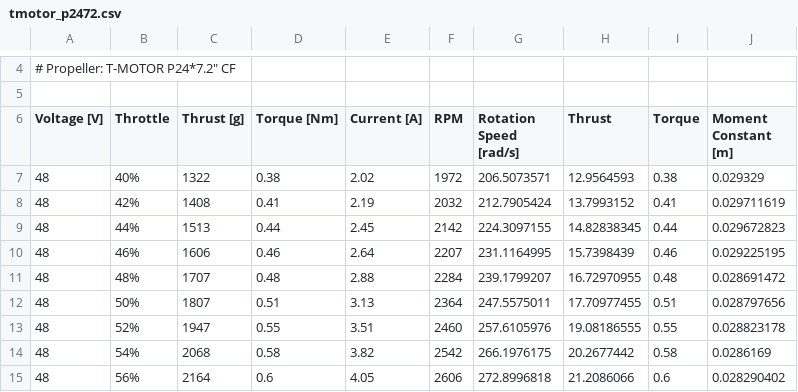
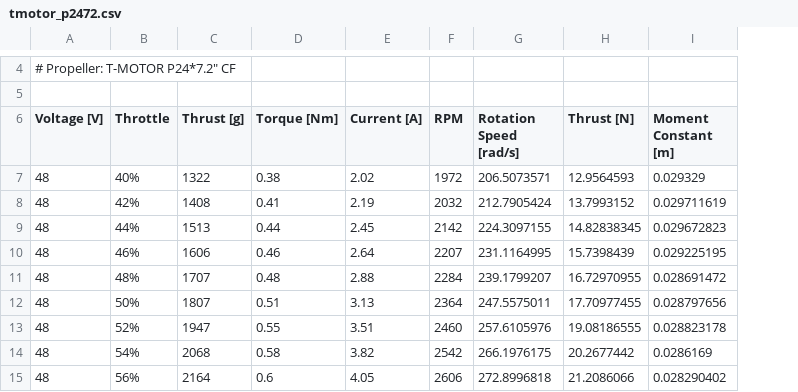
Before and after one commit to TobasFlightControl/tobas, a CSV file: tobas_gui/tobas_setup_assistant/data/thrust_stand/tmotor_p2472.csv, drawn as a sheet; only a part is shown, gaps mark what is left out; the diff names each change by its address in the sheet, - before the commit and + after, or states it on an @@ line.

```diff
--- a/tobas_gui/tobas_setup_assistant/data/thrust_stand/tmotor_p2472.csv
+++ b/tobas_gui/tobas_setup_assistant/data/thrust_stand/tmotor_p2472.csv
-column I (Torque), rows 7-15: 0.38 | 0.41 | 0.44 | 0.46 | 0.48 | 0.51 | 0.55 | 0.58 | 0.6
-H6: Thrust
+H6: Thrust [N]
```
Also changed, not shown: tobas_gui/tobas_setup_assistant/data/thrust_stand/tmotor_g2685.csv, tobas_gui/tobas_setup_assistant/data/thrust_stand/tmotor_g2788.csv, 27 other files.
